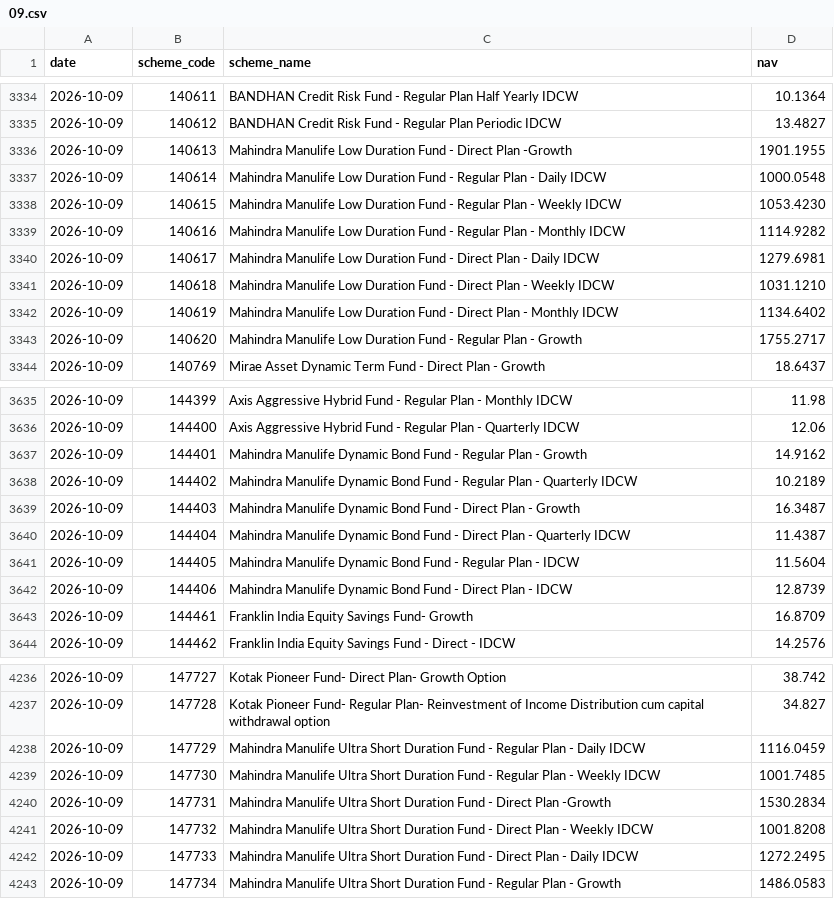
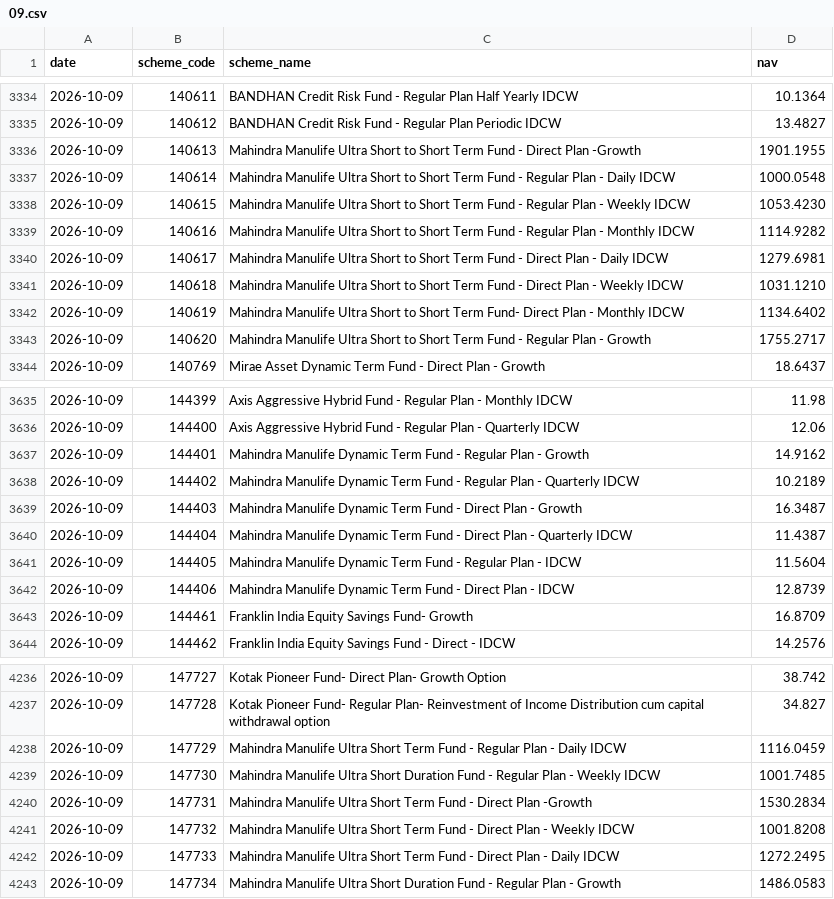
Before and after one commit to shahroz-a/mutual-fund-historical-data, a CSV file: data/Year/2026/10/09.csv, drawn as a sheet; only a part is shown, gaps mark what is left out.

Commit message:
Publish daily dataset metadata

```diff
--- a/data/Year/2026/10/09.csv
+++ b/data/Year/2026/10/09.csv
@@ -3335,10 +3335,10 @@ date,scheme_code,scheme_name,nav
 2026-10-09,140612,BANDHAN Credit Risk Fund - Regular Plan Periodic IDCW,13.4827
-2026-10-09,140613,Mahindra Manulife Low Duration Fund - Direct Plan -Growth,1901.1955
-2026-10-09,140614,Mahindra Manulife Low Duration Fund - Regular Plan - Daily IDCW,1000.0548
-2026-10-09,140615,Mahindra Manulife Low Duration Fund - Regular Plan - Weekly IDCW,1053.4230
-2026-10-09,140616,Mahindra Manulife Low Duration Fund - Regular Plan - Monthly IDCW,1114.9282
-2026-10-09,140617,Mahindra Manulife Low Duration Fund - Direct Plan - Daily IDCW,1279.6981
-2026-10-09,140618,Mahindra Manulife Low Duration Fund - Direct Plan - Weekly IDCW,1031.1210
-2026-10-09,140619,Mahindra Manulife Low Duration Fund - Direct Plan - Monthly IDCW,1134.6402
-2026-10-09,140620,Mahindra Manulife Low Duration Fund - Regular Plan - Growth,1755.2717
+2026-10-09,140613,Mahindra Manulife Ultra Short to Short Term Fund - Direct Plan -Growth,1901.1955
+2026-10-09,140614,Mahindra Manulife Ultra Short to Short Term Fund - Regular Plan - Daily IDCW,1000.0548
+2026-10-09,140615,Mahindra Manulife Ultra Short to Short Term Fund - Regular Plan - Weekly IDCW,1053.4230
+2026-10-09,140616,Mahindra Manulife Ultra Short to Short Term Fund - Regular Plan - Monthly IDCW,1114.9282
+2026-10-09,140617,Mahindra Manulife Ultra Short to Short Term Fund - Direct Plan - Daily IDCW,1279.6981
+2026-10-09,140618,Mahindra Manulife Ultra Short to Short Term Fund - Direct Plan - Weekly IDCW,1031.1210
+2026-10-09,140619,Mahindra Manulife Ultra Short to Short Term Fund- Direct Plan - Monthly IDCW,1134.6402
+2026-10-09,140620,Mahindra Manulife Ultra Short to Short Term Fund - Regular Plan - Growth,1755.2717
 2026-10-09,140769,Mirae Asset Dynamic Term Fund - Direct Plan - Growth,18.6437
@@ -3636,8 +3636,8 @@ date,scheme_code,scheme_name,nav
 2026-10-09,144400,Axis Aggressive Hybrid Fund - Regular Plan - Quarterly IDCW,12.06
-2026-10-09,144401,Mahindra Manulife Dynamic Bond Fund - Regular Plan - Growth,14.9162
-2026-10-09,144402,Mahindra Manulife Dynamic Bond Fund - Regular Plan - Quarterly IDCW,10.2189
-2026-10-09,144403,Mahindra Manulife Dynamic Bond Fund - Direct Plan - Growth,16.3487
-2026-10-09,144404,Mahindra Manulife Dynamic Bond Fund - Direct Plan - Quarterly IDCW,11.4387
-2026-10-09,144405,Mahindra Manulife Dynamic Bond Fund - Regular Plan - IDCW,11.5604
-2026-10-09,144406,Mahindra Manulife Dynamic Bond Fund - Direct Plan - IDCW,12.8739
+2026-10-09,144401,Mahindra Manulife Dynamic Term Fund - Regular Plan - Growth,14.9162
+2026-10-09,144402,Mahindra Manulife Dynamic Term Fund - Regular Plan - Quarterly IDCW,10.2189
+2026-10-09,144403,Mahindra Manulife Dynamic Term Fund - Direct Plan - Growth,16.3487
+2026-10-09,144404,Mahindra Manulife Dynamic Term Fund - Direct Plan - Quarterly IDCW,11.4387
+2026-10-09,144405,Mahindra Manulife Dynamic Term Fund - Regular Plan - IDCW,11.5604
+2026-10-09,144406,Mahindra Manulife Dynamic Term Fund - Direct Plan - IDCW,12.8739
 2026-10-09,144461,Franklin India Equity Savings Fund- Growth,16.8709
@@ -4237,7 +4237,7 @@ date,scheme_code,scheme_name,nav
 2026-10-09,147728,Kotak Pioneer Fund- Regular Plan- Reinvestment of Income Distribution cum capital withdrawal option,34.827
-2026-10-09,147729,Mahindra Manulife Ultra Short Duration Fund - Regular Plan - Daily IDCW,1116.0459
+2026-10-09,147729,Mahindra Manulife Ultra Short Term Fund - Regular Plan - Daily IDCW,1116.0459
 2026-10-09,147730,Mahindra Manulife Ultra Short Duration Fund - Regular Plan - Weekly IDCW,1001.7485
-2026-10-09,147731,Mahindra Manulife Ultra Short Duration Fund - Direct Plan -Growth,1530.2834
-2026-10-09,147732,Mahindra Manulife Ultra Short Duration Fund - Direct Plan - Weekly IDCW,1001.8208
-2026-10-09,147733,Mahindra Manulife Ultra Short Duration Fund - Direct Plan - Daily IDCW,1272.2495
+2026-10-09,147731,Mahindra Manulife Ultra Short Term Fund - Direct Plan -Growth,1530.2834
+2026-10-09,147732,Mahindra Manulife Ultra Short Term Fund - Direct Plan - Weekly IDCW,1001.8208
+2026-10-09,147733,Mahindra Manulife Ultra Short Term Fund - Direct Plan - Daily IDCW,1272.2495
 2026-10-09,147734,Mahindra Manulife Ultra Short Duration Fund - Regular Plan - Growth,1486.0583
```
Also changed, not shown: data/Year/2026/10/12.csv, data/Year/2026/10/13.csv, 11 other files.
